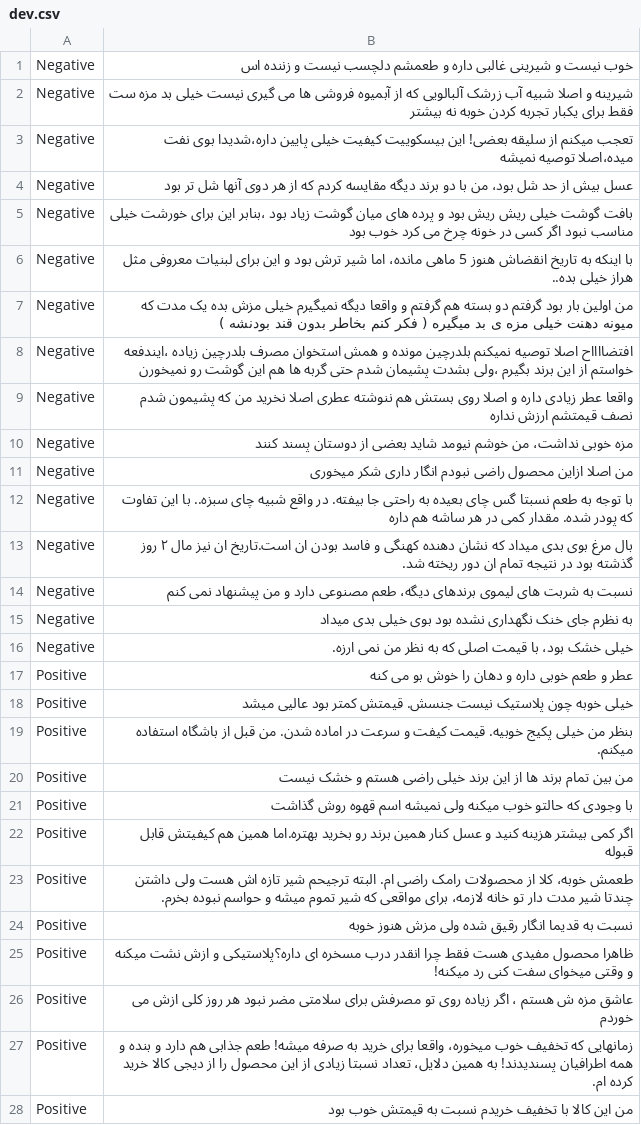
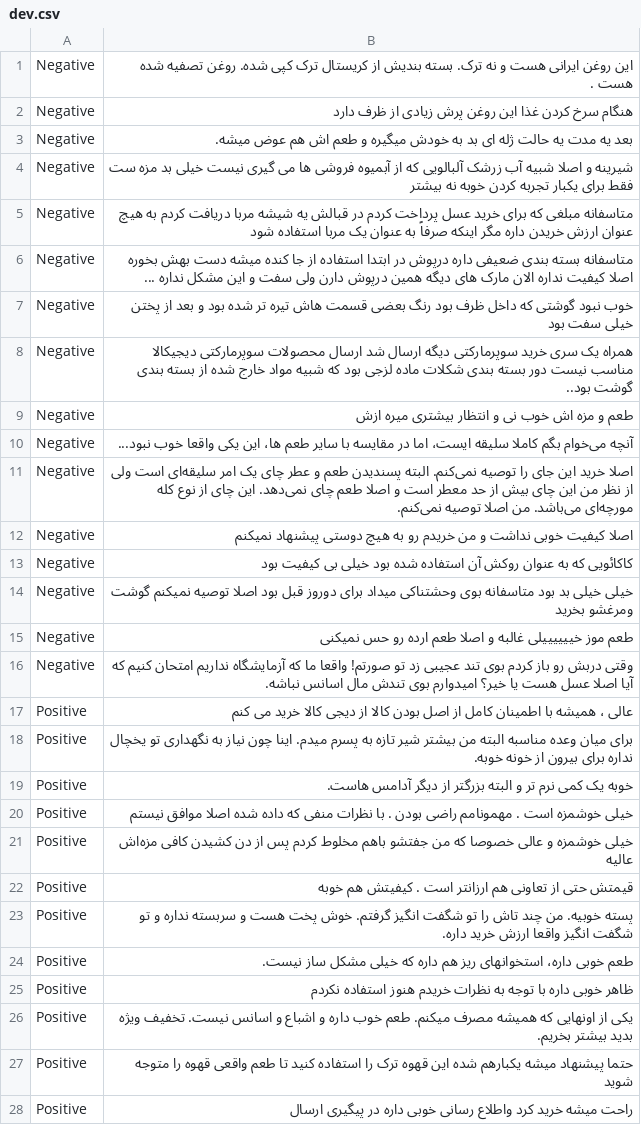
Before and after one commit to ahderakhshan/LM-BFF-U, a CSV file: data/k-shot/parsinlu-food-sentiment/16-21/dev.csv, drawn as a sheet; only a part is shown; the diff covers the shown part only.

```diff
--- a/data/k-shot/parsinlu-food-sentiment/16-21/dev.csv
+++ b/data/k-shot/parsinlu-food-sentiment/16-21/dev.csv
@@ -1,28 +1,28 @@
-Negative,خوب نیست و شیرینی غالبی داره و طعمشم دلچسب نیست و زننده اس
+Negative,این روغن ایرانی هست و نه ترک. بسته بندیش از کریستال ترک کپی شده. روغن تصفیه شده هست .
+Negative,هنگام سرخ کردن غذا این روغن پرش زیادی از ظرف دارد
+Negative,بعد یه مدت یه حالت ژله ای بد به خودش میگیره و طعم اش هم عوض میشه.
 Negative,شیرینه و اصلا شبیه آب زرشک آلبالویی که از آبمیوه فروشی ها می گیری نیست خیلی بد مزه ست فقط برای یکبار تجربه کردن خوبه نه بیشتر
-Negative,تعجب میکنم از سلیقه بعضی! این بیسکوییت کیفیت خیلی پایین داره،شدیدا بوی نفت میده،اصلا توصیه نمیشه
-Negative,عسل بیش از حد شل بود، من با دو برند دیگه مقایسه کردم که از هر دوی آنها شل تر بود
-Negative,بافت گوشت خیلی ریش ریش بود و پرده های میان گوشت زیاد بود ،بنابر این برای خورشت خیلی مناسب نبود اگر کسی در خونه چرخ می کرد خوب بود
-Negative,با اینکه به تاریخ انقضاش هنوز 5 ماهی مانده، اما شیر ترش بود و این برای لبنیات معروفی مثل هراز خیلی بده..
-Negative,من اولین بار بود گرفتم دو بسته هم گرفتم و واقعا دیگه نمیگیرم خیلی مزش بده یک مدت که میونه دهنت خیلی مزه ی بد میگیره ( فکر کنم بخاطر بدون قند بودنشه )
-Negative,افتضااااح اصلا توصیه نمیکنم بلدرچین مونده و همش استخوان مصرف بلدرچین زیاده ،ایندفعه خواستم از این برند بگیرم ،ولی بشدت پشیمان شدم حتی گربه ها هم این گوشت رو نمیخورن
-Negative,واقعا عطر زیادی داره و اصلا روی بستش هم ننوشته عطری اصلا نخرید من که پشیمون شدم نصف قیمتشم ارزش نداره
-Negative,مزه خوبی نداشت، من خوشم نیومد شاید بعضی از دوستان پسند کنند
-Negative,من اصلا ازاین محصول راضی نبودم انگار داری شکر میخوری
-Negative,با توجه به طعم نسبتا گس چای بعیده به راحتی جا بیفته. در واقع شبیه چای سبزه.. با این تفاوت که پودر شده. مقدار کمی در هر ساشه هم‌ داره
-Negative,بال مرغ بوی بدی میداد که نشان دهنده کهنگی و فاسد بودن ان است.تاریخ ان نیز مال ۲ روز گذشته بود در نتیجه تمام ان دور ریخته شد.
-Negative,نسبت به شربت های لیموی برندهای دیگه، طعم مصنوعی دارد و من پیشنهاد نمی کنم
-Negative,به نظرم جای خنک نگهداری نشده بود بوی خیلی بدی میداد
-Negative,خیلی خشک بود، با قیمت اصلی که به نظر من نمی ارزه.
-Positive,عطر و طعم خوبی داره و دهان را خوش بو می کنه
-Positive,خیلی خوبه چون پلاستیک نیست جنسش. قیمتش کمتر بود عالیی میشد
-Positive,بنظر من خیلی پکیج خوبیه. قیمت کیفت و سرعت در اماده شدن. من قبل از باشگاه استفاده میکنم.
-Positive,من بین تمام برند ها از این برند خیلی راضی هستم و خشک نیست
-Positive,با وجودی که حالتو خوب میکنه ولی نمیشه اسم قهوه روش گذاشت
-Positive,اگر کمی بیشتر هزینه کنید و عسل کنار همین برند رو بخرید بهتره.اما همین هم کیفیتش قابل قبوله
-Positive,طعمش خوبه، کلا از محصولات رامک راضی ام. البته ترجیحم شیر تازه اش هست ولی داشتن چندتا شیر مدت دار تو خانه لازمه، برای مواقعی که شیر تموم میشه و حواسم نبوده بخرم.
-Positive,نسبت به قدیما انگار رقیق شده ولی مزش هنوز خوبه
-Positive,ظاهرا محصول مفیدی هست فقط چرا انقدر درب مسخره ای داره؟پلاستیکی و ازش نشت میکنه و وقتی میخوای سفت کنی رد میکنه!
-Positive,عاشق مزه ش هستم ، اگر زیاده روی تو مصرفش برای سلامتی مضر نبود هر روز کلی ازش می خوردم
-Positive,زمانهایی که تخفیف خوب میخوره، واقعا برای خرید به صرفه میشه! طعم جذابی هم دارد و بنده و همه اطرافیان پسندیدند! به همین دلایل، تعداد نسبتا زیادی از این محصول را از دیجی کالا خرید کرده ام.
-Positive,من این کالا با تخفیف خریدم نسبت به قیمتش خوب بود
+Negative,متاسفانه مبلغی که برای خرید عسل پرداخت کردم در قبالش یه شیشه مربا دریافت کردم به هیچ عنوان ارزش خریدن داره مگر اینکه صرفاً به عنوان یک مربا استفاده شود
+Negative,متاسفانه بسته بندی ضعیفی داره درپوش در ابتدا استفاده از جا کنده میشه دست بهش بخوره اصلا کیفیت نداره الان مارک های دیگه همین درپوش دارن ولی سفت و این مشکل نداره ...
+Negative,خوب نبود گوشتی که داخل ظرف بود رنگ بعضی قسمت هاش تیره تر شده بود و بعد از پختن خیلی سفت بود
+Negative,همراه یک سری خرید سوپرمارکتی دیگه ارسال شد ارسال محصولات سوپرمارکتی دیجیکالا مناسب نیست دور بسته بندی شکلات ماده لزجی بود که شبیه مواد خارج شده از بسته بندی گوشت بود..
+Negative,طعم و مزه اش خوب نی و انتظار بیشتری میره ازش
+Negative,آنچه می‌خوام بگم کاملا سلیقه ایست، اما در مقایسه با سایر طعم ها، این یکی واقعا خوب نبود...
+Negative,اصلا خرید این جای را توصیه نمی‌کنم. البته پسندیدن طعم و عطر چای یک امر سلیقه‌ای است ولی از نظر من این چای بیش از حد معطر است و اصلا طعم چای نمی‌دهد. این چای از نوع کله مورچه‌ای می‌باشد. من اصلا توصیه نمی‌کنم.
+Negative,اصلا کیفیت خوبی نداشت و من خریدم رو به هیچ دوستی پیشنهاد نمیکنم
+Negative,کاکائویی که به عنوان روکش آن استفاده شده بود خیلی بی کیفیت بود
+Negative,خیلی خیلی بد بود متاسفانه بوی وحشتناکی میداد برای دوروز قبل بود اصلا توصیه نمیکنم گوشت ومرغشو بخرید
+Negative,طعم موز خییییییلی غالبه و اصلا طعم ارده رو حس نمیکنی
+Negative,وقتی دربش رو باز کردم بوی تند عجیبی زد تو صورتم! واقعا ما که آزمایشگاه نداریم امتحان کنیم که آیا اصلا عسل هست یا خیر؟ امیدوارم بوی تندش مال اسانس نباشه.
+Positive,عالی ، همیشه با اطمینان کامل از اصل بودن کالا از دیجی کالا خرید می کنم
+Positive,برای میان وعده مناسبه البته من بیشتر شیر تازه به پسرم میدم. اینا چون نیاز به نگهداری تو یخچال نداره برای بیرون از خونه خوبه.
+Positive,خوبه یک کمی نرم تر و البته بزرگتر از دیگر آدامس هاست.
+Positive,خیلی خوشمزه است . مهمونامم راضی بودن . با نظرات منفی که داده شده اصلا موافق نیستم
+Positive,خیلی خوشمزه و عالی خصوصا که من جفتشو باهم مخلوط کردم پس از دن کشیدن کافی مزه‌اش عالیه
+Positive,قیمتش حتی از تعاونی هم ارزانتر است . کیفیتش هم خوبه
+Positive,پسته خوبیه. من چند تاش را تو شگفت انگیز گرفتم. خوش پخت هست و سربسته نداره و تو شگفت انگیز واقعا ارزش خرید داره.
+Positive,طعم خوبی داره، استخوانهای ریز هم داره که خیلی مشکل ساز نیست.
+Positive,ظاهر خوبی داره با توجه به نظرات خریدم هنوز استفاده نکردم
+Positive,یکی از اونهایی که همیشه مصرف میکنم. طعم خوب داره و اشباع و اسانس نیست. تخفیف ویژه بدید بیشتر بخریم.
+Positive,حتما پیشنهاد میشه یکبارهم شده این قهوه ترک را استفاده کنید تا طعم واقعی قهوه را متوجه شوید
+Positive,راحت میشه خرید کرد واطلاع رسانی خوبی داره در پیگیری ارسال
```
Also changed, not shown: 2 added rows, 2 removed rows, 1 moved row and 6 edited cells elsewhere in this file, 1 other file.
